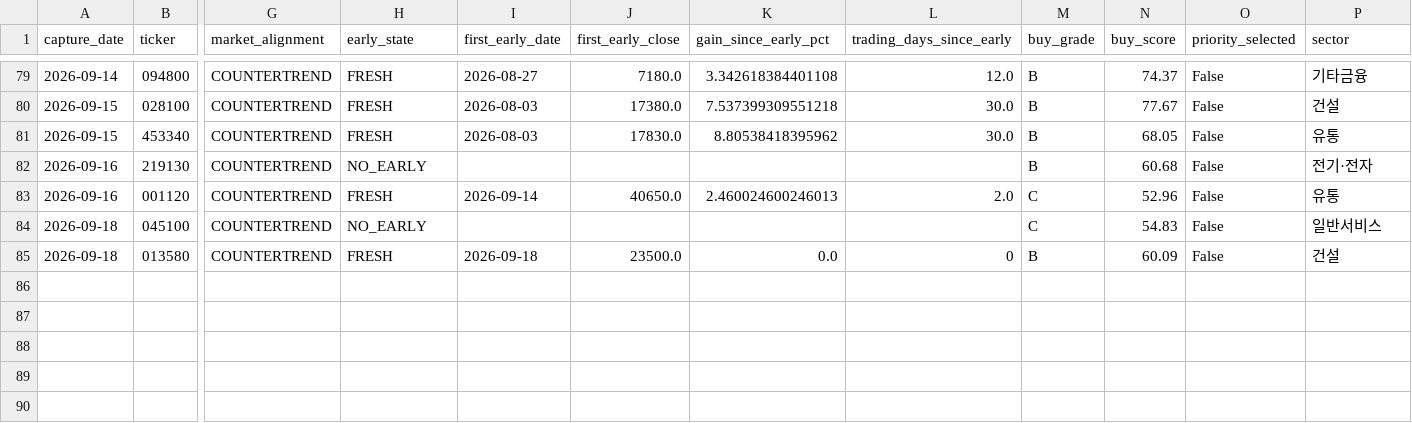
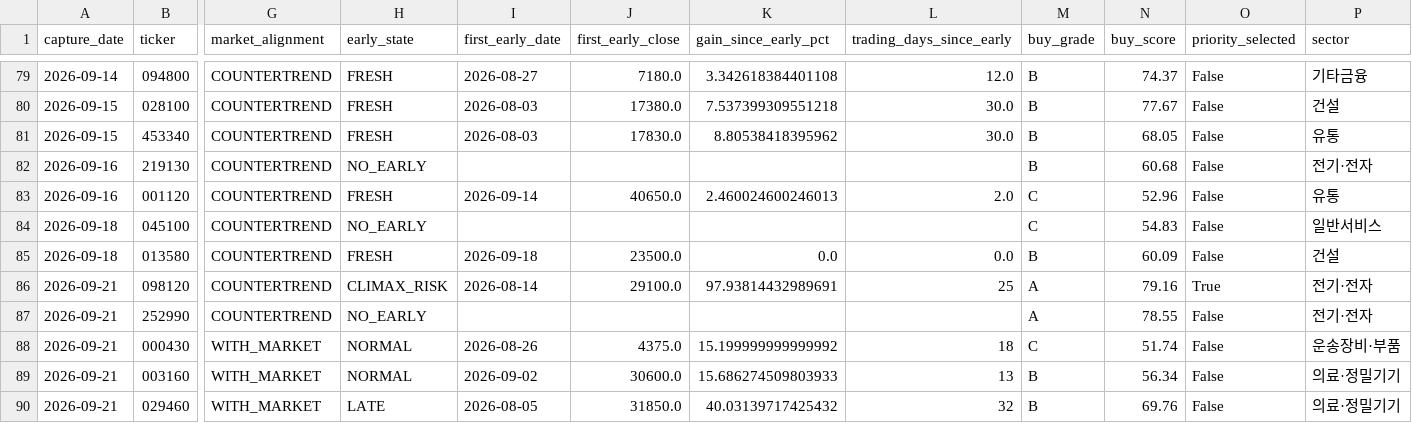
Before and after one commit to UDONGSALI/korea-stock-scanner, a CSV file: data/captures.csv, drawn as a sheet; only a part is shown, gaps mark what is left out; rows hold the shown columns only; the diff names each change by its address in the sheet, - before the commit and + after, or states it on an @@ line.

```diff
--- a/data/captures.csv
+++ b/data/captures.csv
-L85 (trading_days_since_early): 0
+L85 (trading_days_since_early): 0.0
+row 86: 2026-09-21 | 098120 | COUNTERTREND | CLIMAX_RISK | 2026-08-14 | 29100.0 | 97.93814432989691 | 25 | A | 79.16 | True | 전기·전자
+row 87: 2026-09-21 | 252990 | COUNTERTREND | NO_EARLY |  |  |  |  | A | 78.55 | False | 전기·전자
+row 88: 2026-09-21 | 000430 | WITH_MARKET | NORMAL | 2026-08-26 | 4375.0 | 15.199999999999992 | 18 | C | 51.74 | False | 운송장비·부품
+row 89: 2026-09-21 | 003160 | WITH_MARKET | NORMAL | 2026-09-02 | 30600.0 | 15.686274509803933 | 13 | B | 56.34 | False | 의료·정밀기기
+row 90: 2026-09-21 | 029460 | WITH_MARKET | LATE | 2026-08-05 | 31850.0 | 40.03139717425432 | 32 | B | 69.76 | False | 의료·정밀기기
```
Also changed, not shown: data/buy_priority.csv, data/buy_tracking.csv, 8 other files.
